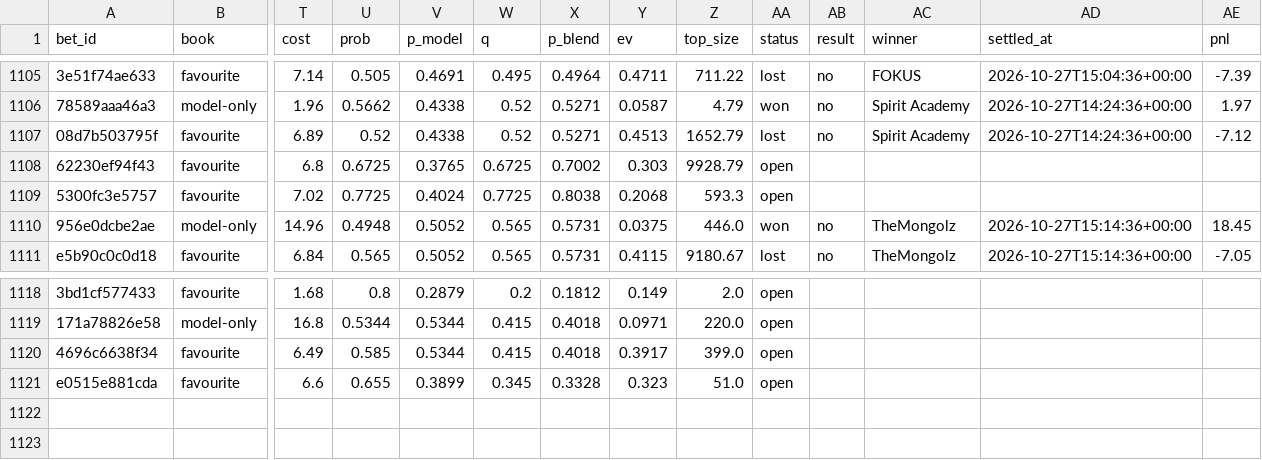
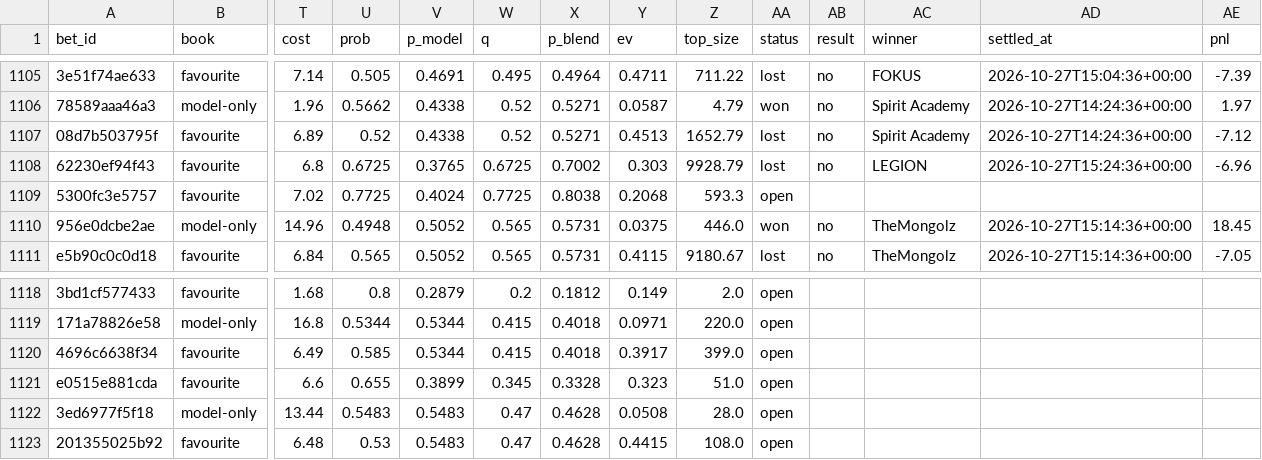
Before and after one commit to nathangin/esports-betting, a CSV file: state/paper/ledger.csv, drawn as a sheet; only a part is shown, gaps mark what is left out; rows hold the shown columns only; the diff names each change by its address in the sheet, - before the commit and + after, or states it on an @@ line.

```diff
--- a/state/paper/ledger.csv
+++ b/state/paper/ledger.csv
-AA1108 (status): open
+AA1108 (status): lost
-AB1108 (result): (empty)
+AB1108 (result): no
-AC1108 (winner): (empty)
+AC1108 (winner): LEGION
-AD1108 (settled_at): (empty)
+AD1108 (settled_at): 2026-10-27T15:24:36+00:00
-AE1108 (pnl): (empty)
+AE1108 (pnl): -6.96
+row 1122: 3ed6977f5f18 | model-only | 13.44 | 0.5483 | 0.5483 | 0.47 | 0.4628 | 0.0508 | 28.0 | open
+row 1123: 201355025b92 | favourite | 6.48 | 0.53 | 0.5483 | 0.47 | 0.4628 | 0.4415 | 108.0 | open
```
Also changed, not shown: 6 other files.
